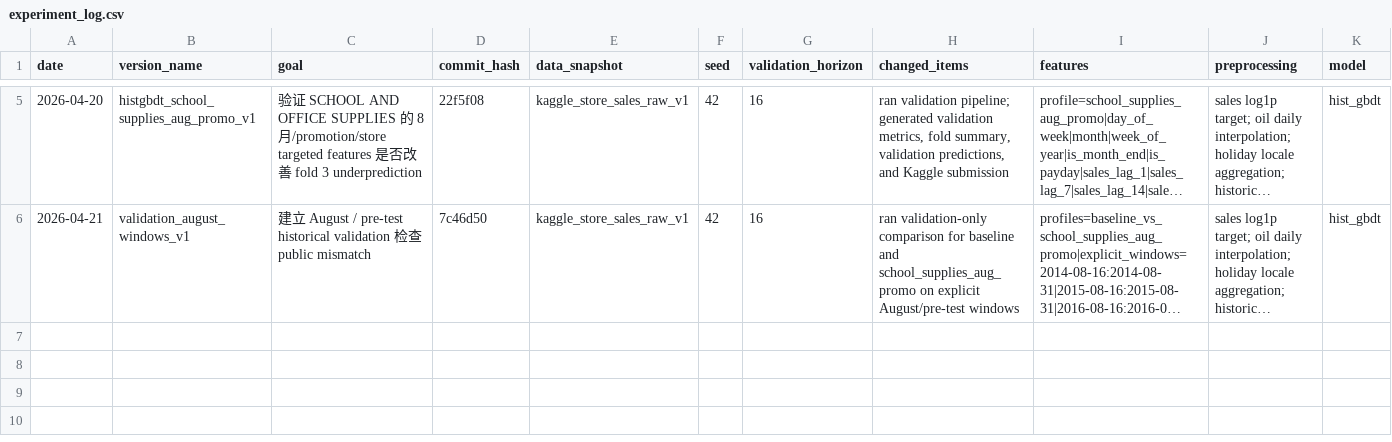
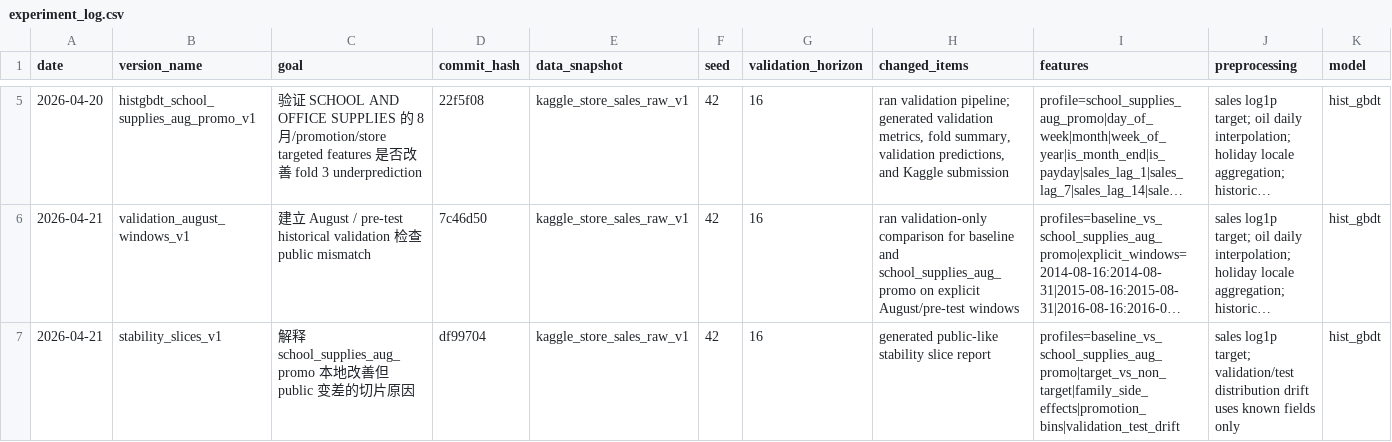
Before and after one commit to Zer0dzxdzx/Kaggle.Store-Sales, a CSV file: docs/experiment_log.csv, drawn as a sheet; only a part is shown, gaps mark what is left out; long unchanged cells end in …; rows hold the shown columns only; the diff names each change by its address in the sheet, - before the commit and + after, or states it on an @@ line.

Commit message:
feat: add stability slice analysis

```diff
--- a/docs/experiment_log.csv
+++ b/docs/experiment_log.csv
+row 7: 2026-04-21 | stability_slices_v1 | 解释 school_supplies_aug_promo 本地改善但 public 变差的切片原因 | df99704 | kaggle_store_sales_raw_v1 | 42 | 16 | generated public-like stability slice report | profiles=baseline_vs_school_supplies_aug_promo|target_vs_non_target|family_side_effects|promotion_bins|validation_test_drift | sales log1p target; validation/test distribution drift uses known fields only | hist_gbdt
```
Also changed, not shown: 12 other files.
